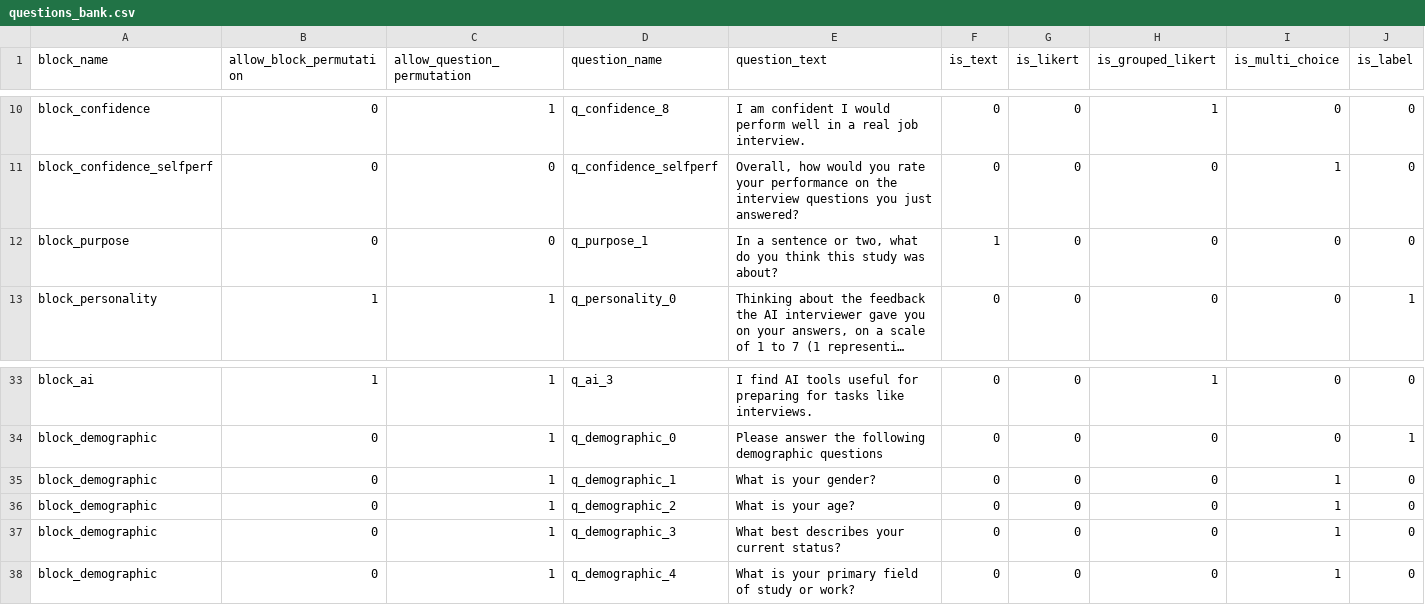
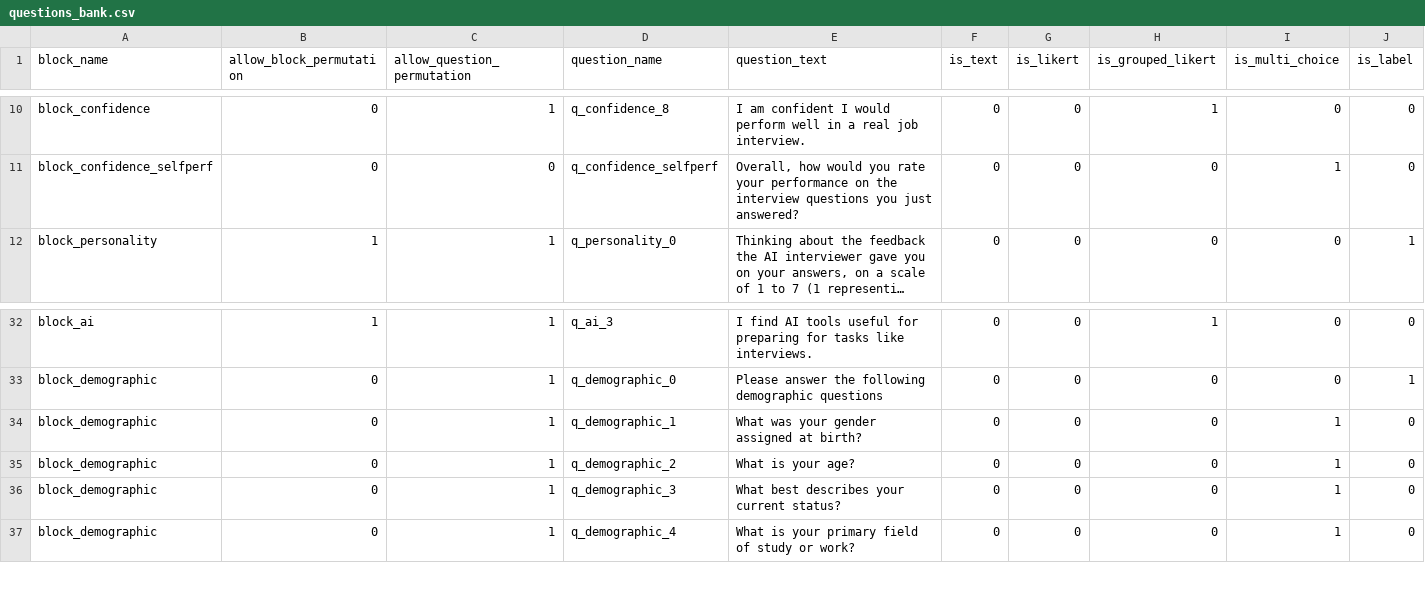
Before and after one commit to ProfNaama/CMU-368-F26-A, a CSV file: experiment_configuration/questions_bank.csv, drawn as a sheet; only a part is shown, gaps mark what is left out; long unchanged cells end in …; removed rows and columns are numbered as before the commit, all else as after; rows hold the shown columns only; the diff names each change by its address in the sheet, - before the commit and + after, or states it on an @@ line.

```diff
--- a/experiment_configuration/questions_bank.csv
+++ b/experiment_configuration/questions_bank.csv
-row 12: block_purpose | 0 | 0 | q_purpose_1 | In a sentence or two, what do you think this study was about? | 1 | 0 | 0 | 0 | 0
-E34 (question_text): What is your gender?
+E34 (question_text): What was your gender assigned at birth?
```
Also changed, not shown: experiment_configuration/treatment_groups_config.csv.
